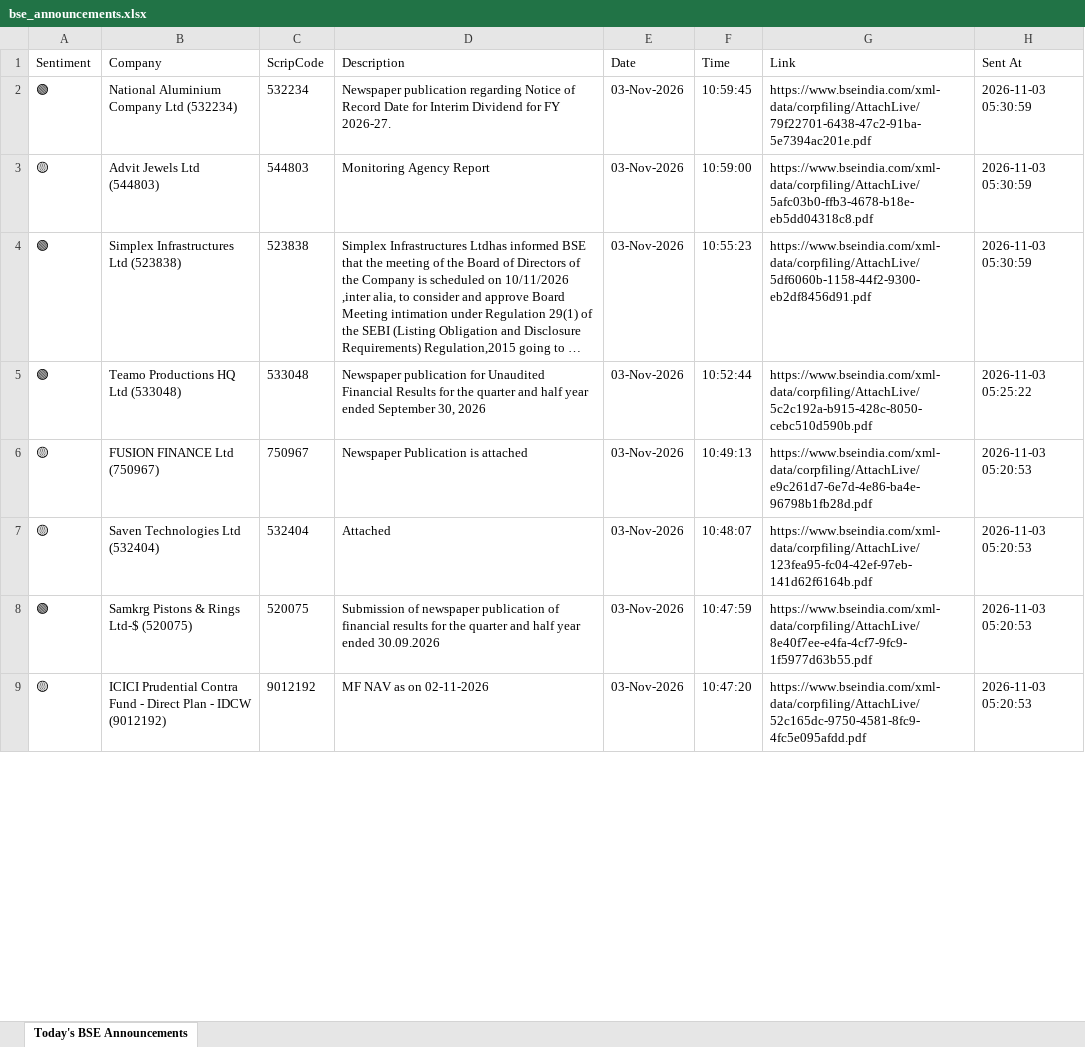
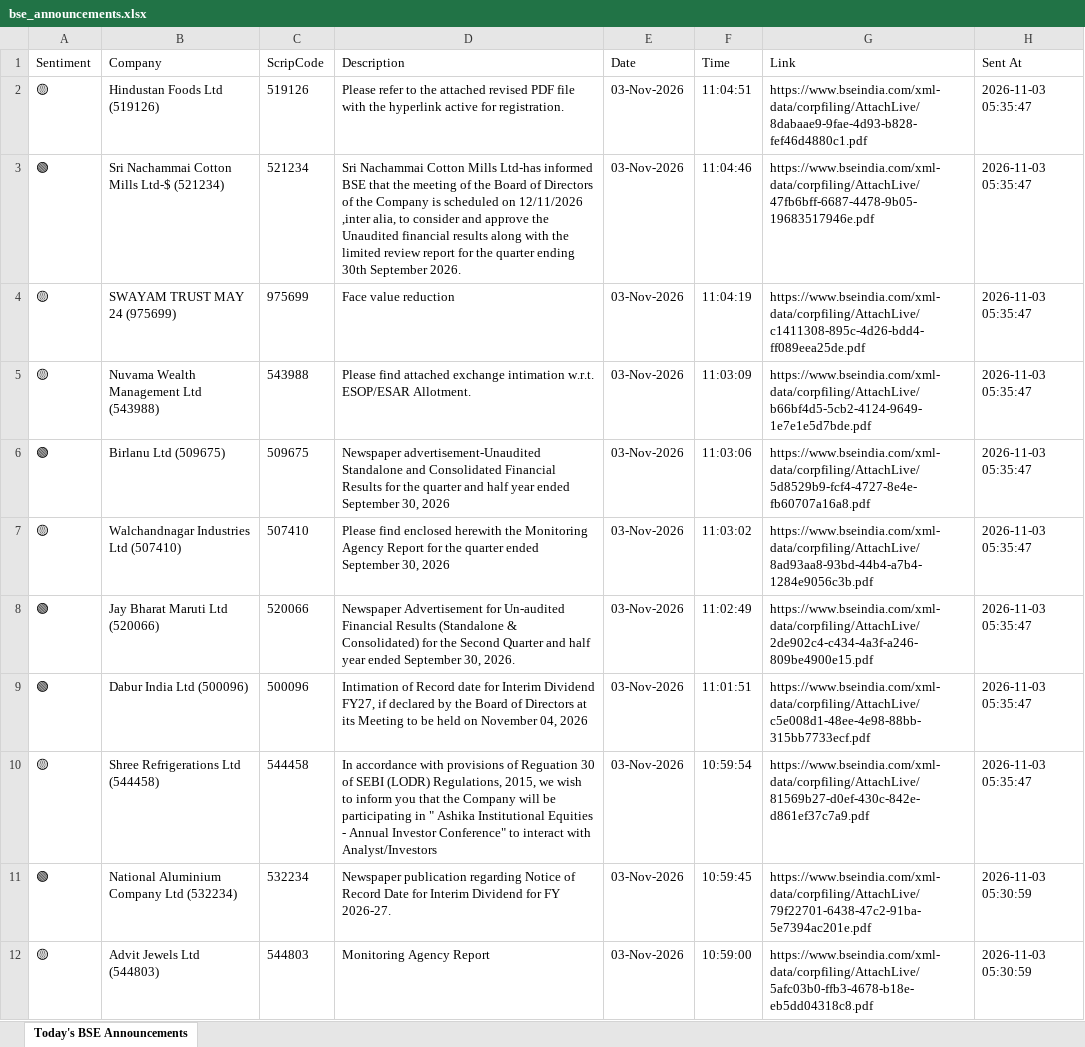
Before and after one commit to divy008/Levnse, an Excel workbook: bse_announcements.xlsx, sheet Today's BSE Announcements, drawn as a sheet; only a part is shown; the shorter side is filled out with more unchanged rows; long unchanged cells end in …; values as stored, in another font and other column widths than the file's, no borders; the diff names each change by its address in the sheet, - before the commit and + after, or states it on an @@ line.

```diff
--- a/bse_announcements.xlsx (sheet Today's BSE Announcements)
+++ b/bse_announcements.xlsx (sheet Today's BSE Announcements)
+row 2: 🟡 | Hindustan Foods Ltd (519126) | 519126 | Please refer to the attached revised PDF file with the hyperlink active for registration. | 03-Nov-2026 | 11:04:51 | https://www.bseindia.com/xml-data/corpfiling/AttachLive/8dabaae9-9fae-4d93-b828-fef46d4880c1.pdf | 2026-11-03 05:35:47
+row 3: 🟢 | Sri Nachammai Cotton Mills Ltd-$ (521234) | 521234 | Sri Nachammai Cotton Mills Ltd-has informed BSE that the meeting of the Board of Directors of the Company is scheduled on 12/11/2026 ,inter alia, to consider and approve the Unaudited financial results along with the limited review report for the quarter ending 30th September 2026. | 03-Nov-2026 | 11:04:46 | https://www.bseindia.com/xml-data/corpfiling/AttachLive/47fb6bff-6687-4478-9b05-19683517946e.pdf | 2026-11-03 05:35:47
+row 4: 🟡 | SWAYAM TRUST MAY 24 (975699) | 975699 | Face value reduction | 03-Nov-2026 | 11:04:19 | https://www.bseindia.com/xml-data/corpfiling/AttachLive/c1411308-895c-4d26-bdd4-ff089eea25de.pdf | 2026-11-03 05:35:47
+row 5: 🟡 | Nuvama Wealth Management Ltd (543988) | 543988 | Please find attached exchange intimation w.r.t. ESOP/ESAR Allotment. | 03-Nov-2026 | 11:03:09 | https://www.bseindia.com/xml-data/corpfiling/AttachLive/b66bf4d5-5cb2-4124-9649-1e7e1e5d7bde.pdf | 2026-11-03 05:35:47
+row 6: 🟢 | Birlanu Ltd (509675) | 509675 | Newspaper advertisement-Unaudited Standalone and Consolidated Financial Results for the quarter and half year ended September 30, 2026 | 03-Nov-2026 | 11:03:06 | https://www.bseindia.com/xml-data/corpfiling/AttachLive/5d8529b9-fcf4-4727-8e4e-fb60707a16a8.pdf | 2026-11-03 05:35:47
+row 7: 🟡 | Walchandnagar Industries Ltd (507410) | 507410 | Please find enclosed herewith the Monitoring Agency Report for the quarter ended September 30, 2026 | 03-Nov-2026 | 11:03:02 | https://www.bseindia.com/xml-data/corpfiling/AttachLive/8ad93aa8-93bd-44b4-a7b4-1284e9056c3b.pdf | 2026-11-03 05:35:47
+row 8: 🟢 | Jay Bharat Maruti Ltd (520066) | 520066 | Newspaper Advertisement for Un-audited Financial Results (Standalone & Consolidated) for the Second Quarter and half year ended September 30, 2026. | 03-Nov-2026 | 11:02:49 | https://www.bseindia.com/xml-data/corpfiling/AttachLive/2de902c4-c434-4a3f-a246-809be4900e15.pdf | 2026-11-03 05:35:47
+row 9: 🟢 | Dabur India Ltd (500096) | 500096 | Intimation of Record date for Interim Dividend FY27, if declared by the Board of Directors at its Meeting to be held on November 04, 2026 | 03-Nov-2026 | 11:01:51 | https://www.bseindia.com/xml-data/corpfiling/AttachLive/c5e008d1-48ee-4e98-88bb-315bb7733ecf.pdf | 2026-11-03 05:35:47
+row 10: 🟡 | Shree Refrigerations Ltd (544458) | 544458 | In accordance with provisions of Reguation 30 of SEBI (LODR) Regulations, 2015, we wish to inform you that the Company will be participating in " Ashika Institutional Equities - Annual Investor Conference" to interact with Analyst/Investors | 03-Nov-2026 | 10:59:54 | https://www.bseindia.com/xml-data/corpfiling/AttachLive/81569b27-d0ef-430c-842e-d861ef37c7a9.pdf | 2026-11-03 05:35:47
```
Also changed, not shown: announcements.xlsx, 6 other files.
